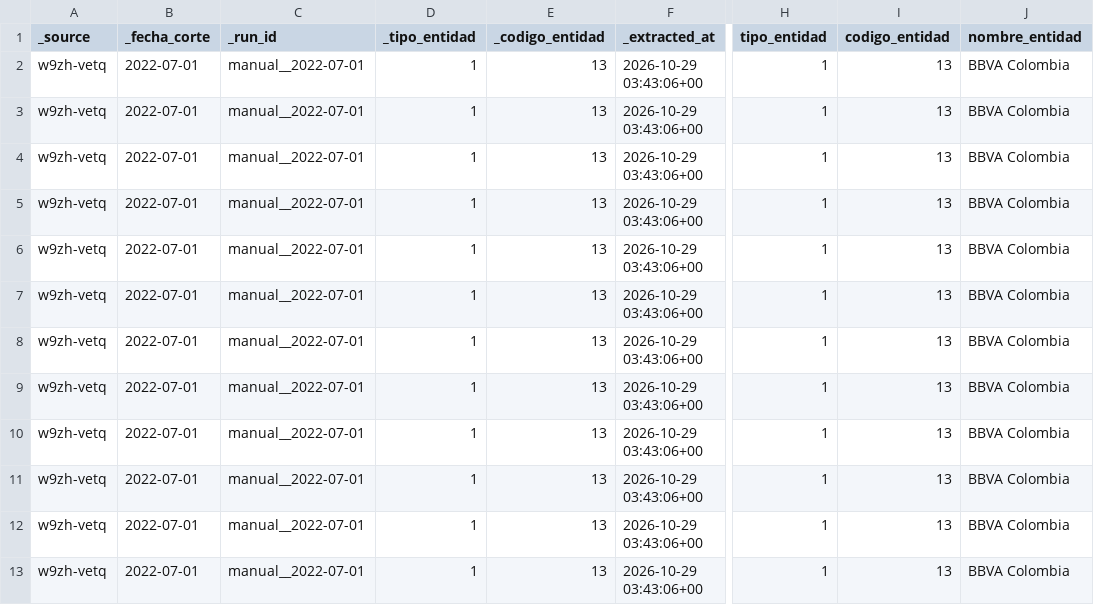
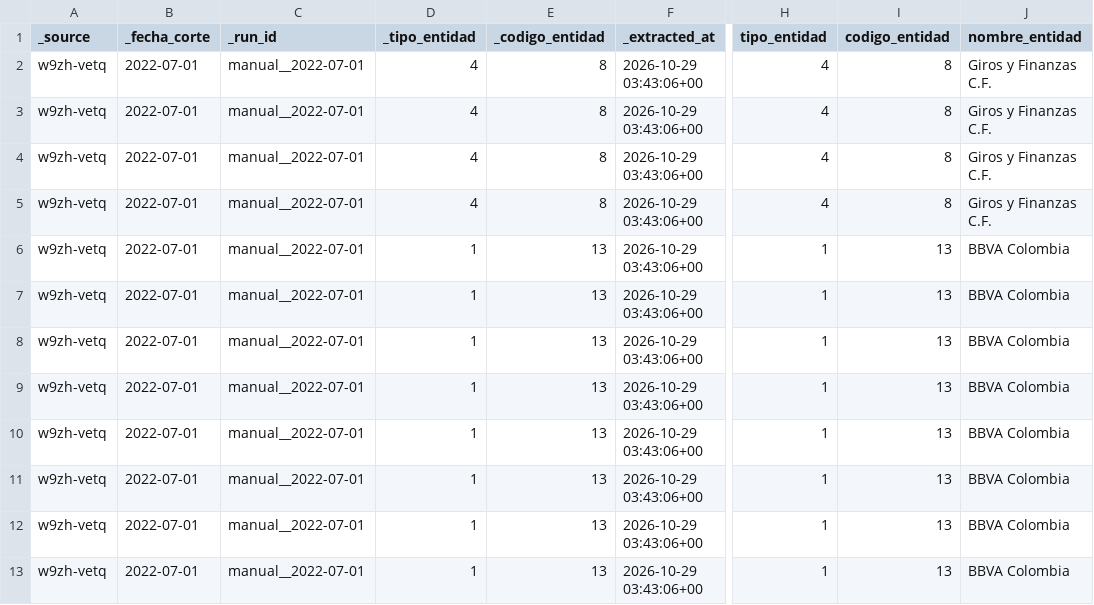
Before and after one commit to DavidRestrepo66/tasometro, a CSV file: dbt/ci/fixture/sfc_tasas_historico.csv, drawn as a sheet; only a part is shown, gaps mark what is left out; the diff names each change by its address in the sheet, - before the commit and + after, or states it on an @@ line.

```diff
--- a/dbt/ci/fixture/sfc_tasas_historico.csv
+++ b/dbt/ci/fixture/sfc_tasas_historico.csv
-D2:D5 (_tipo_entidad): 1
+D2:D5 (_tipo_entidad): 4
-E2:E5 (_codigo_entidad): 13
+E2:E5 (_codigo_entidad): 8
-H2:H5 (tipo_entidad): 1
+H2:H5 (tipo_entidad): 4
-I2:I5 (codigo_entidad): 13
+I2:I5 (codigo_entidad): 8
-J2:J5 (nombre_entidad): BBVA Colombia
+J2:J5 (nombre_entidad): Giros y Finanzas C.F.
```
Also changed, not shown: dbt/ci/fixture/sfc_lotes_historico.csv, 4 other files.
